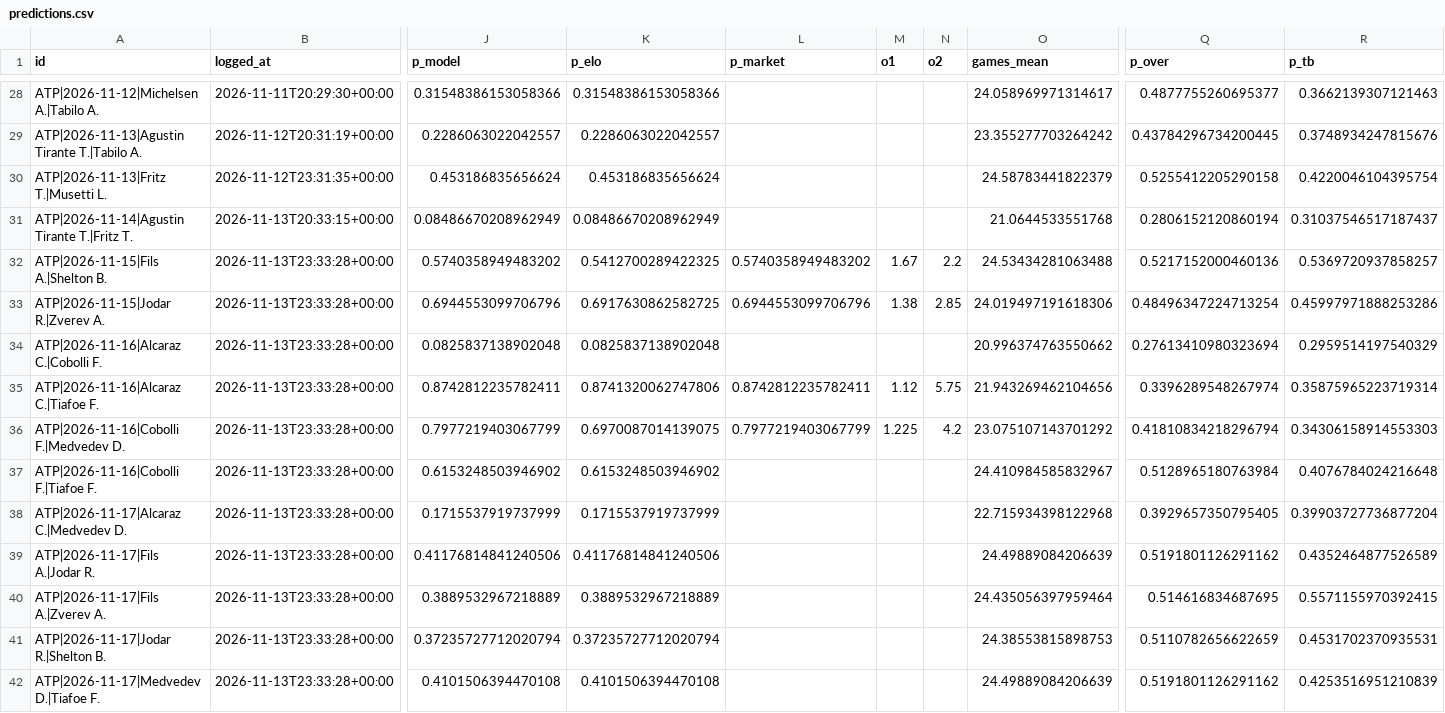
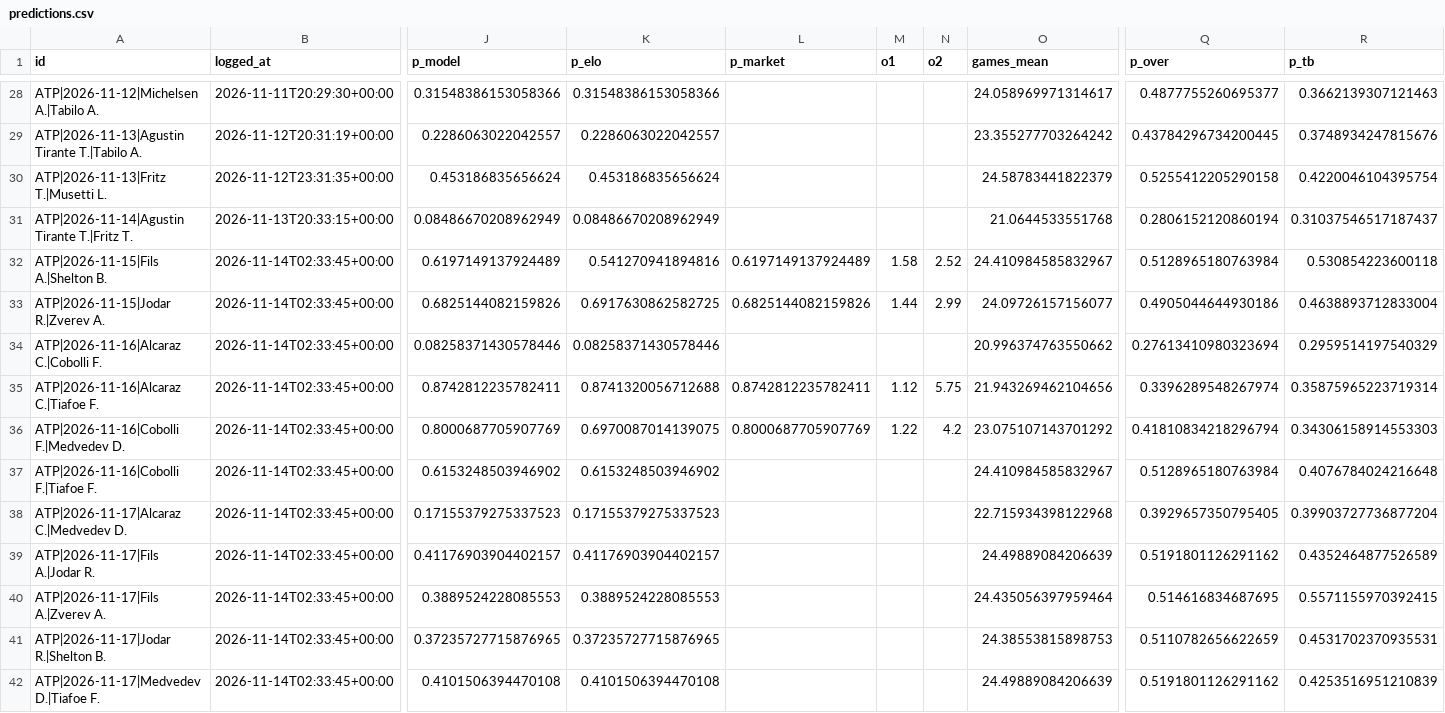
Before and after one commit to safe-n/flask-football-app, a CSV file: tennis/predictions.csv, drawn as a sheet; only a part is shown, gaps mark what is left out; the diff covers the shown part only; the diff names each change by its address in the sheet, - before the commit and + after, or states it on an @@ line.

Commit message:
tennis predictions: 54 prognoz

```diff
--- a/tennis/predictions.csv
+++ b/tennis/predictions.csv
-B32:B42 (logged_at): 2026-11-13T23:33:28+00:00
+B32:B42 (logged_at): 2026-11-14T02:33:45+00:00
-J32 (p_model): 0.5740358949483202
+J32 (p_model): 0.6197149137924489
-K32 (p_elo): 0.5412700289422325
+K32 (p_elo): 0.541270941894816
-L32 (p_market): 0.5740358949483202
+L32 (p_market): 0.6197149137924489
-M32 (o1): 1.67
+M32 (o1): 1.58
-N32 (o2): 2.2
+N32 (o2): 2.52
-O32 (games_mean): 24.53434281063488
+O32 (games_mean): 24.410984585832967
-Q32 (p_over): 0.5217152000460136
+Q32 (p_over): 0.5128965180763984
-R32 (p_tb): 0.5369720937858257
+R32 (p_tb): 0.530854223600118
-J33 (p_model): 0.6944553099706796
+J33 (p_model): 0.6825144082159826
-L33 (p_market): 0.6944553099706796
+L33 (p_market): 0.6825144082159826
-M33 (o1): 1.38
+M33 (o1): 1.44
-N33 (o2): 2.85
+N33 (o2): 2.99
-O33 (games_mean): 24.019497191618306
+O33 (games_mean): 24.09726157156077
-Q33 (p_over): 0.48496347224713254
+Q33 (p_over): 0.4905044644930186
-R33 (p_tb): 0.45997971888253286
+R33 (p_tb): 0.4638893712833004
-J34 (p_model): 0.0825837138902048
+J34 (p_model): 0.08258371430578446
-K34 (p_elo): 0.0825837138902048
+K34 (p_elo): 0.08258371430578446
-K35 (p_elo): 0.8741320062747806
+K35 (p_elo): 0.8741320056712688
-J36 (p_model): 0.7977219403067799
+J36 (p_model): 0.8000687705907769
-L36 (p_market): 0.7977219403067799
+L36 (p_market): 0.8000687705907769
-M36 (o1): 1.225
+M36 (o1): 1.22
-J38 (p_model): 0.1715537919737999
+J38 (p_model): 0.17155379275337523
-K38 (p_elo): 0.1715537919737999
+K38 (p_elo): 0.17155379275337523
-J39 (p_model): 0.41176814841240506
+J39 (p_model): 0.41176903904402157
-K39 (p_elo): 0.41176814841240506
+K39 (p_elo): 0.41176903904402157
-J40 (p_model): 0.3889532967218889
+J40 (p_model): 0.3889524228085553
-K40 (p_elo): 0.3889532967218889
+K40 (p_elo): 0.3889524228085553
-J41 (p_model): 0.37235727712020794
+J41 (p_model): 0.37235727715876965
-K41 (p_elo): 0.37235727712020794
+K41 (p_elo): 0.37235727715876965
```
Also changed, not shown: 1 added row and 5 edited cells elsewhere in this file.
